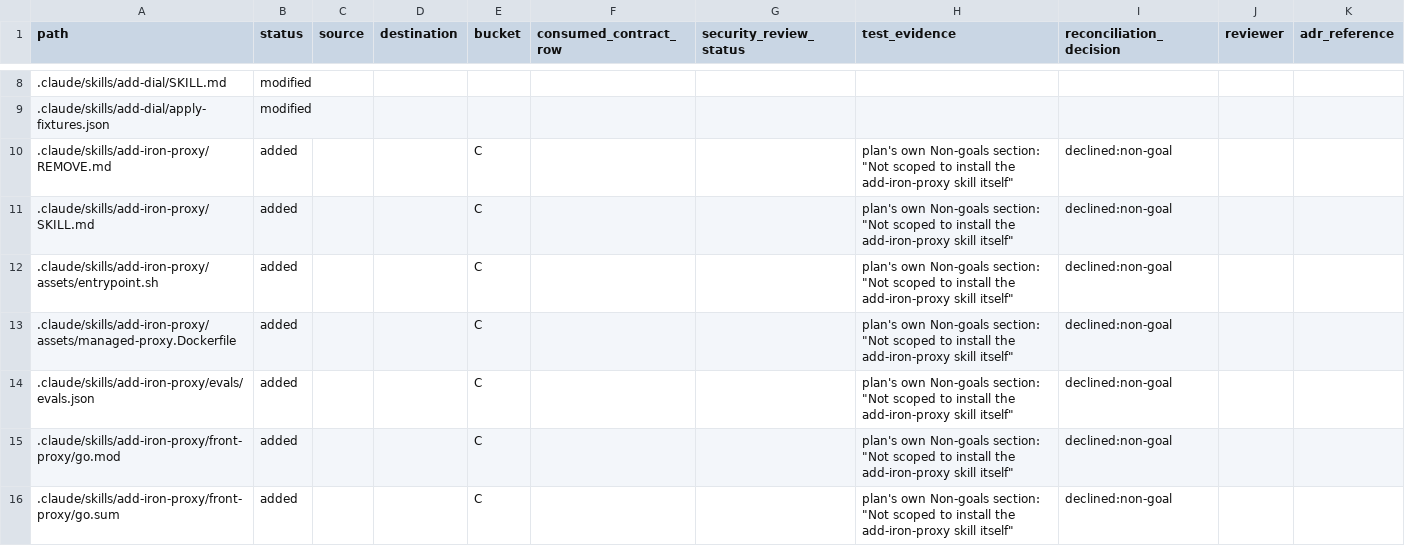
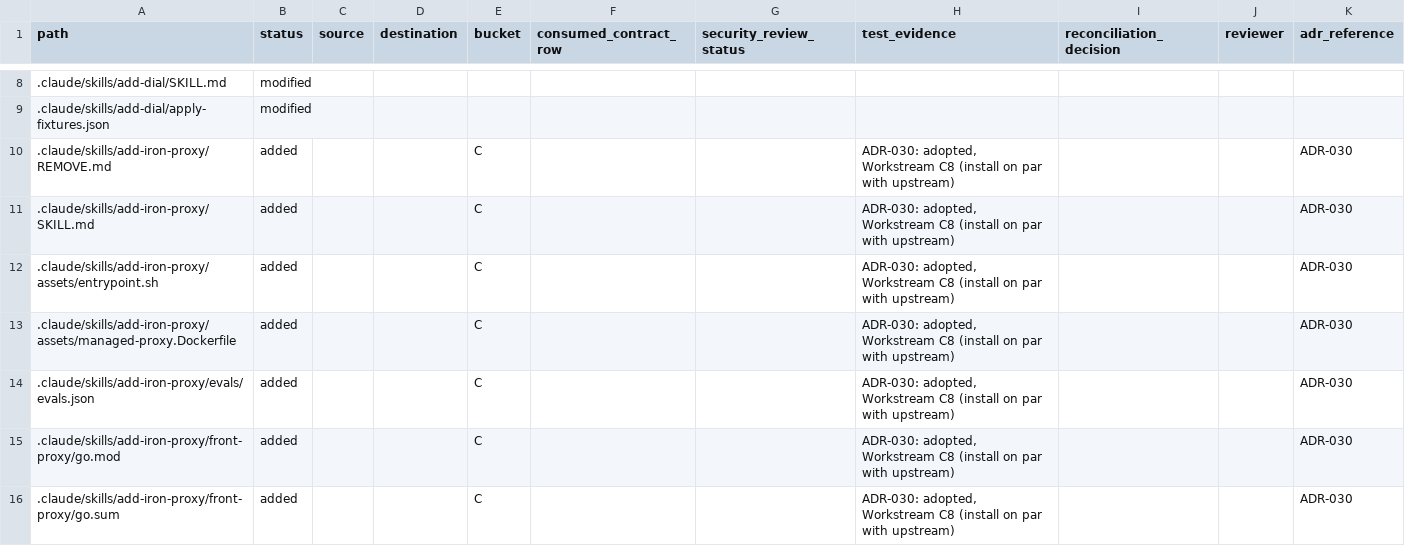
Before and after one commit to prathish-ks/isthmus, a CSV file: docs/promotion-v2.4.0-file-inventory.csv, drawn as a sheet; only a part is shown, gaps mark what is left out; the diff covers the shown part only.

```diff
--- a/docs/promotion-v2.4.0-file-inventory.csv
+++ b/docs/promotion-v2.4.0-file-inventory.csv
@@ -9,8 +9,8 @@ path,status,source,destination,bucket,consumed_contract_row,security_review_stat
 .claude/skills/add-dial/apply-fixtures.json,modified,,,,,,,,,
-.claude/skills/add-iron-proxy/REMOVE.md,added,,,C,,,"plan's own Non-goals section: ""Not scoped to install the add-iron-proxy skill itself""",declined:non-goal,,
-.claude/skills/add-iron-proxy/SKILL.md,added,,,C,,,"plan's own Non-goals section: ""Not scoped to install the add-iron-proxy skill itself""",declined:non-goal,,
-.claude/skills/add-iron-proxy/assets/entrypoint.sh,added,,,C,,,"plan's own Non-goals section: ""Not scoped to install the add-iron-proxy skill itself""",declined:non-goal,,
-.claude/skills/add-iron-proxy/assets/managed-proxy.Dockerfile,added,,,C,,,"plan's own Non-goals section: ""Not scoped to install the add-iron-proxy skill itself""",declined:non-goal,,
-.claude/skills/add-iron-proxy/evals/evals.json,added,,,C,,,"plan's own Non-goals section: ""Not scoped to install the add-iron-proxy skill itself""",declined:non-goal,,
-.claude/skills/add-iron-proxy/front-proxy/go.mod,added,,,C,,,"plan's own Non-goals section: ""Not scoped to install the add-iron-proxy skill itself""",declined:non-goal,,
-.claude/skills/add-iron-proxy/front-proxy/go.sum,added,,,C,,,"plan's own Non-goals section: ""Not scoped to install the add-iron-proxy skill itself""",declined:non-goal,,
+.claude/skills/add-iron-proxy/REMOVE.md,added,,,C,,,"ADR-030: adopted, Workstream C8 (install on par with upstream)",,,ADR-030
+.claude/skills/add-iron-proxy/SKILL.md,added,,,C,,,"ADR-030: adopted, Workstream C8 (install on par with upstream)",,,ADR-030
+.claude/skills/add-iron-proxy/assets/entrypoint.sh,added,,,C,,,"ADR-030: adopted, Workstream C8 (install on par with upstream)",,,ADR-030
+.claude/skills/add-iron-proxy/assets/managed-proxy.Dockerfile,added,,,C,,,"ADR-030: adopted, Workstream C8 (install on par with upstream)",,,ADR-030
+.claude/skills/add-iron-proxy/evals/evals.json,added,,,C,,,"ADR-030: adopted, Workstream C8 (install on par with upstream)",,,ADR-030
+.claude/skills/add-iron-proxy/front-proxy/go.mod,added,,,C,,,"ADR-030: adopted, Workstream C8 (install on par with upstream)",,,ADR-030
+.claude/skills/add-iron-proxy/front-proxy/go.sum,added,,,C,,,"ADR-030: adopted, Workstream C8 (install on par with upstream)",,,ADR-030
```
Also changed, not shown: 135 edited cells elsewhere in this file, 3 other files.
